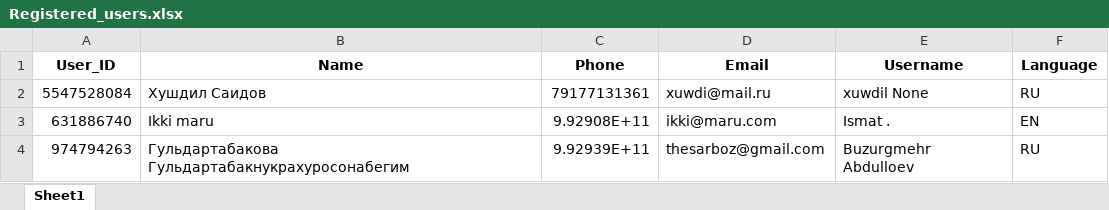
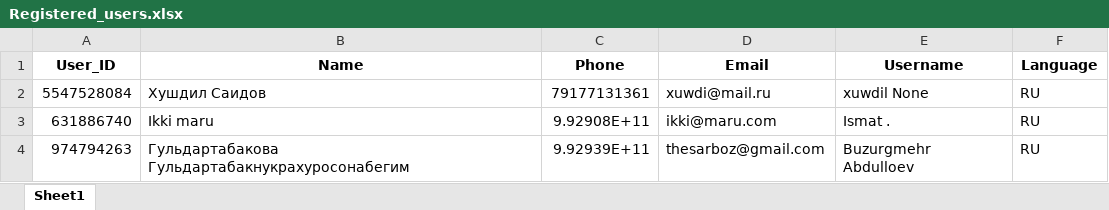
Before and after one commit to Ismatik/Tajmotors, an Excel workbook: Registration files/Registered_users.xlsx, sheet Sheet1, drawn as a sheet; values as stored, in another font and other column widths than the file's, no borders; the diff names each change by its address in the sheet, - before the commit and + after, or states it on an @@ line.

```diff
--- a/Registration files/Registered_users.xlsx (sheet Sheet1)
+++ b/Registration files/Registered_users.xlsx (sheet Sheet1)
-F3 (Language): EN
+F3 (Language): RU
```
Also changed, not shown: Registration files/Service_list.xlsx, Registration files/Test_drive_list.xlsx, 8 other files.
